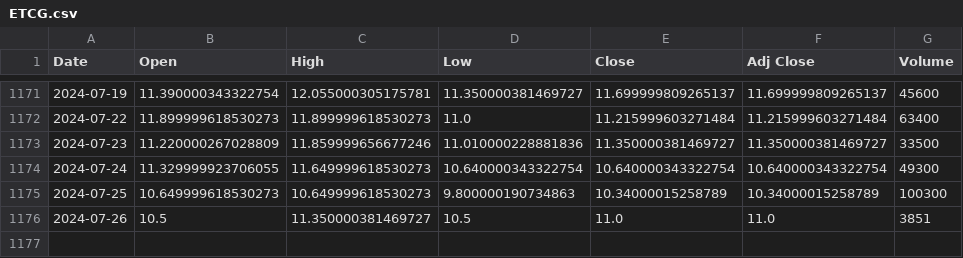
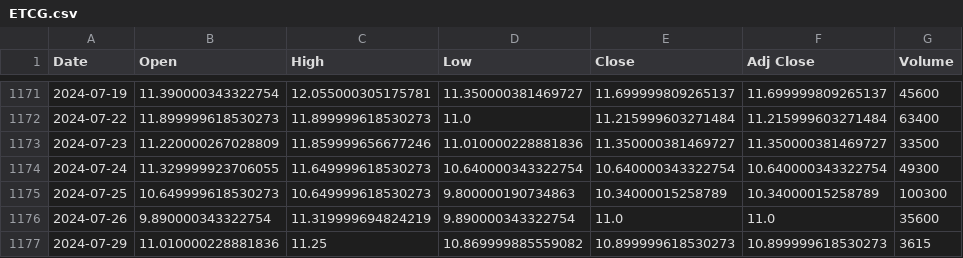
Before and after one commit to bharxhav/crypto-prognosis, a CSV file: data/assets/ETCG.csv, drawn as a sheet; only a part is shown, gaps mark what is left out.

```diff
--- a/data/assets/ETCG.csv
+++ b/data/assets/ETCG.csv
@@ -1175,2 +1175,3 @@ Date,Open,High,Low,Close,Adj Close,Volume
 2024-07-25,10.649999618530273,10.649999618530273,9.800000190734863,10.34000015258789,10.34000015258789,100300
-2024-07-26,10.5,11.350000381469727,10.5,11.0,11.0,3851
+2024-07-26,9.890000343322754,11.319999694824219,9.890000343322754,11.0,11.0,35600
+2024-07-29,11.010000228881836,11.25,10.869999885559082,10.899999618530273,10.899999618530273,3615
```
Also changed, not shown: data/assets/ETHE.csv, data/assets/GBTC.csv, 5 other files.
